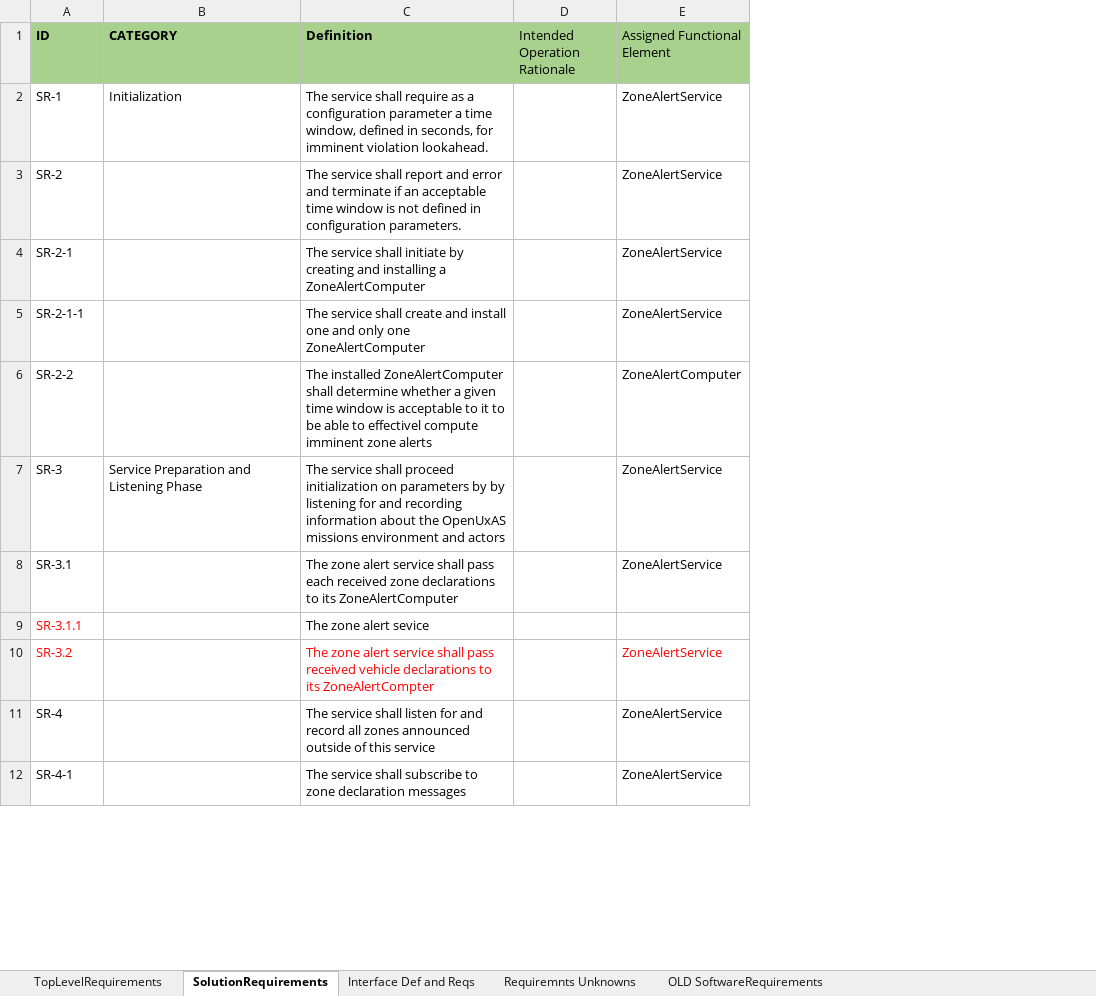
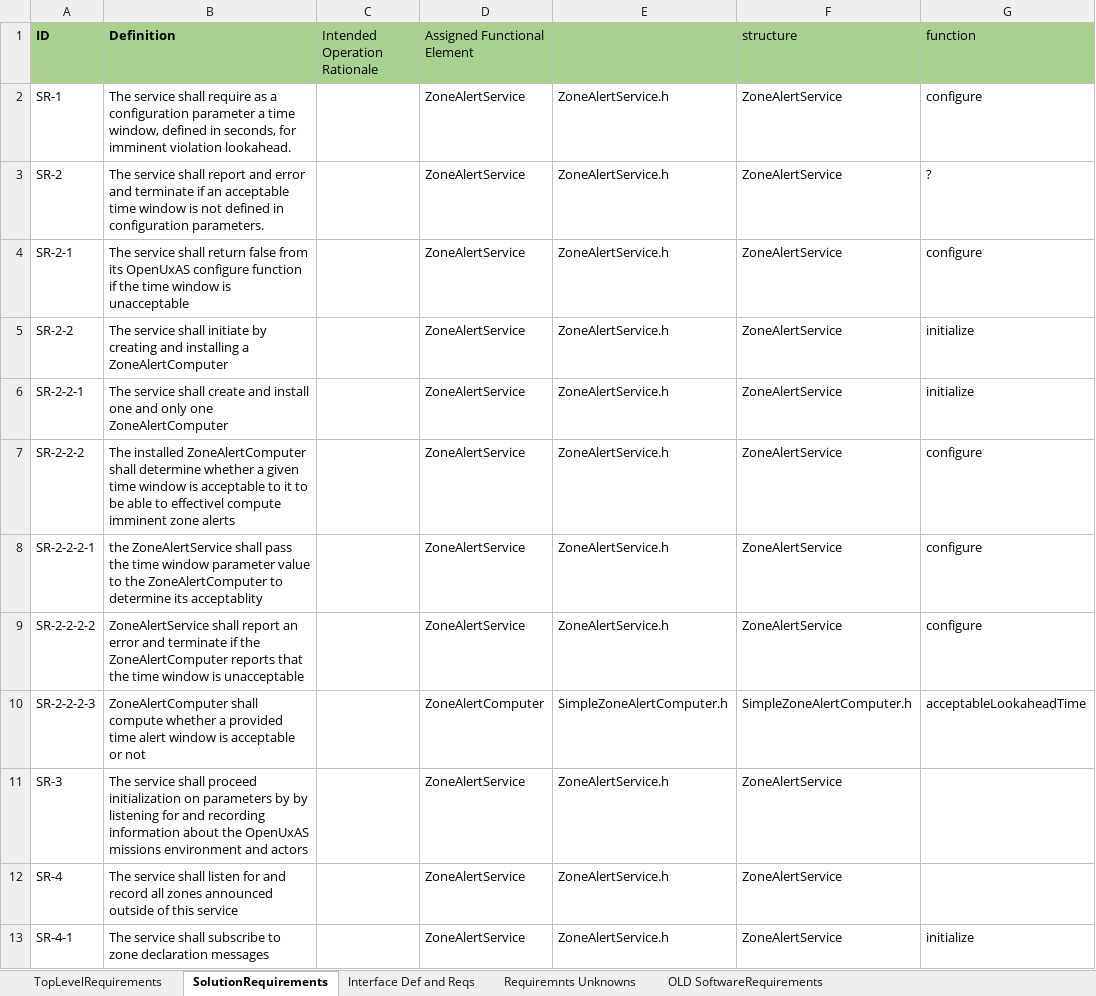
Before and after one commit to jrowanhill/OpenUxAS-ZoneAlert, an Excel workbook: doc/assurance/ZoneAlertService/3-Specification/A-Requirements/requirements.xlsx, sheet SolutionRequirements, drawn as a sheet; only a part is shown; values as stored, in another font and other column widths than the file's, no borders; removed rows and columns are numbered as before the commit, all else as after; the diff covers the shown part only; the diff names each change by its address in the sheet, - before the commit and + after, or states it on an @@ line.

Commit message:
higher level software requirements assignment to code architecture.

```diff
--- a/doc/assurance/ZoneAlertService/3-Specification/A-Requirements/requirements.xlsx (sheet SolutionRequirements)
+++ b/doc/assurance/ZoneAlertService/3-Specification/A-Requirements/requirements.xlsx (sheet SolutionRequirements)
-column B (CATEGORY), row 2: Initialization; row 7: Service Preparation and Listening Phase
+column E, rows 2-5: all ZoneAlertService.h; rows 11-13: all ZoneAlertService.h
+column F (structure), rows 2-5: all ZoneAlertService; rows 11-13: all ZoneAlertService
+column G (function), rows 2-5: configure | ? | configure | initialize; row 13: initialize
-B4 (Definition): …service shall initiate by creating and installing a ZoneAlertComputer
+B4 (Definition): …service shall return false from its OpenUxAS configure function if the time window is unacceptable
-row 5: SR-2-1-1 |  | The service shall create and install one and only one ZoneAlertComputer |  | ZoneAlertService
-B5 (Definition): The installed ZoneAlertComputer shall determine whether a given time window is acceptable to it to be able to effectivel compute imminent zone alerts
+B5 (Definition): The service shall initiate by creating and installing a ZoneAlertComputer
-D5 (Assigned Functional Element): ZoneAlertComputer
+D5 (Assigned Functional Element): ZoneAlertService
+row 6: SR-2-2-1 | The service shall create and install one and only one ZoneAlertComputer |  | ZoneAlertService | ZoneAlertService.h | ZoneAlertService | initialize
+row 7: SR-2-2-2 | The installed ZoneAlertComputer shall determine whether a given time window is acceptable to it to be able to effectivel compute imminent zone alerts |  | ZoneAlertService | ZoneAlertService.h | ZoneAlertService | configure
+row 8: SR-2-2-2-1 | the ZoneAlertService shall pass the time window parameter value to the ZoneAlertComputer to determine its acceptablity |  | ZoneAlertService | ZoneAlertService.h | ZoneAlertService | configure
+row 9: SR-2-2-2-2 | ZoneAlertService shall report an error and terminate if the ZoneAlertComputer reports that the time window is unacceptable |  | ZoneAlertService | ZoneAlertService.h | ZoneAlertService | configure
+row 10: SR-2-2-2-3 | ZoneAlertComputer shall compute whether a provided time alert window is acceptable or not |  | ZoneAlertComputer | SimpleZoneAlertComputer.h | SimpleZoneAlertComputer.h | acceptableLookaheadTime
-row 8: SR-3.1 |  | The zone alert service shall pass each received zone declarations to its ZoneAlertComputer |  | ZoneAlertService
-row 9: SR-3.1.1 |  | The zone alert sevice
-row 10: SR-3.2 |  | The zone alert service shall pass received vehicle declarations to its ZoneAlertCompter |  | ZoneAlertService
```
Also changed, not shown: 13 added rows, 26 removed rows and 61 edited cells elsewhere in this sheet, 7 other files.
